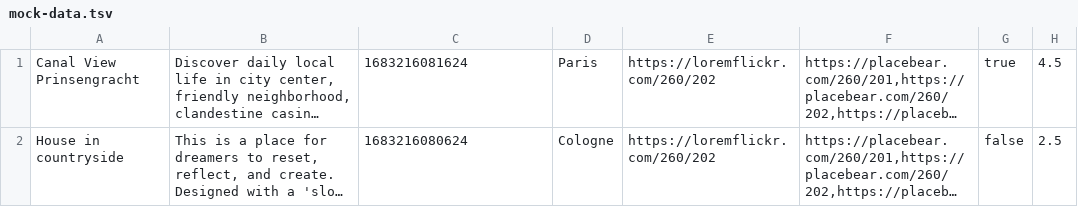
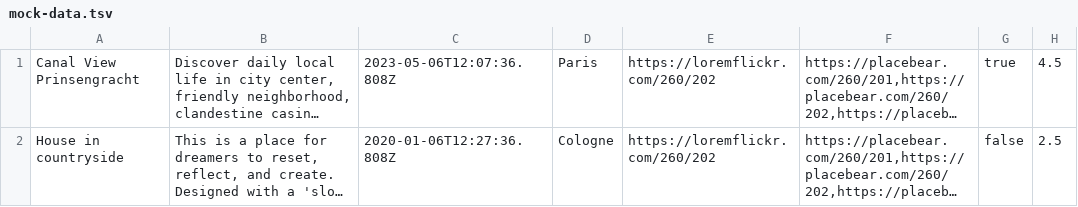
Before and after one commit to htmlacademy-nodejs-api/502263-six-cities-simple-4, a TSV file: mocks/mock-data.tsv, drawn as a sheet; only a part is shown; long unchanged cells end in …; the diff names each change by its address in the sheet, - before the commit and + after, or states it on an @@ line.

```diff
--- a/mocks/mock-data.tsv
+++ b/mocks/mock-data.tsv
-C1: 1683216081624
+C1: 2023-05-06T12:07:36.808Z
-C2: 1683216080624
+C2: 2020-01-06T12:27:36.808Z
```
Also changed, not shown: 25 other files.
